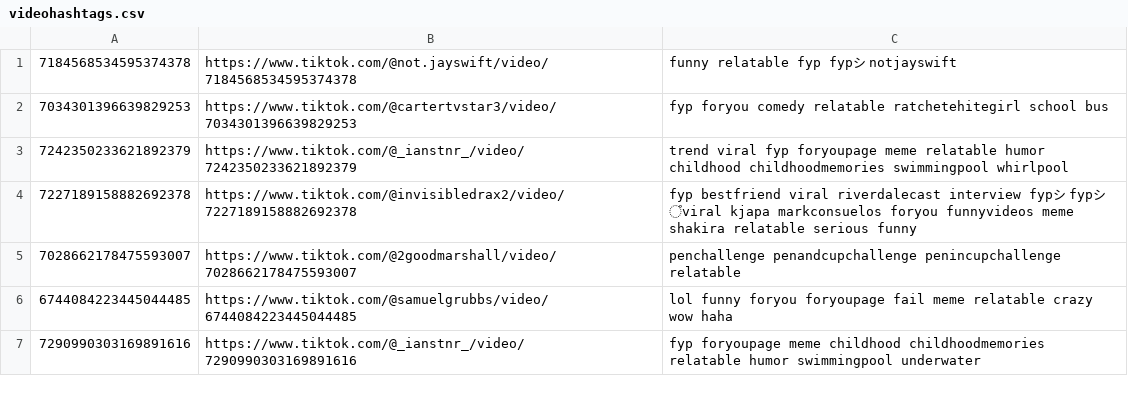
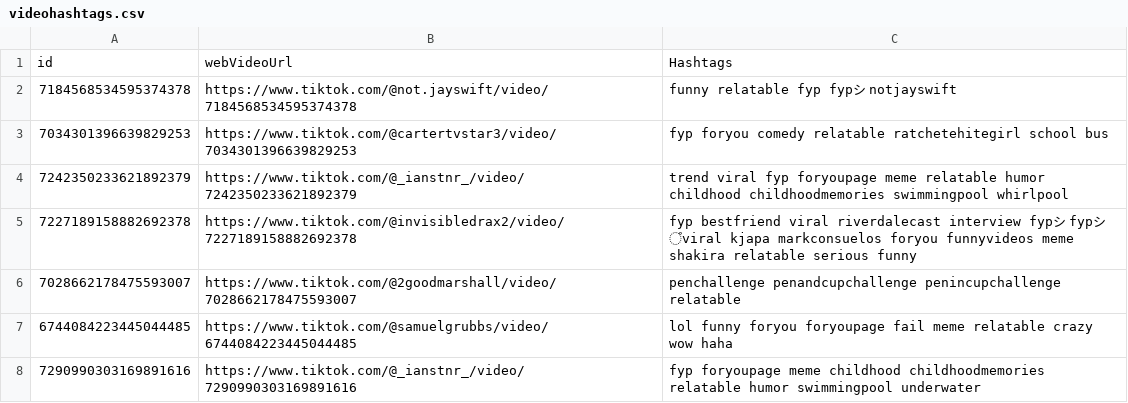
Before and after one commit to braynguyen/TartanHacks, a CSV file: videohashtags.csv, drawn as a sheet; only a part is shown; the diff names each change by its address in the sheet, - before the commit and + after, or states it on an @@ line.

Commit message:
csv

```diff
--- a/videohashtags.csv
+++ b/videohashtags.csv
+row 1: id | webVideoUrl | Hashtags
```
